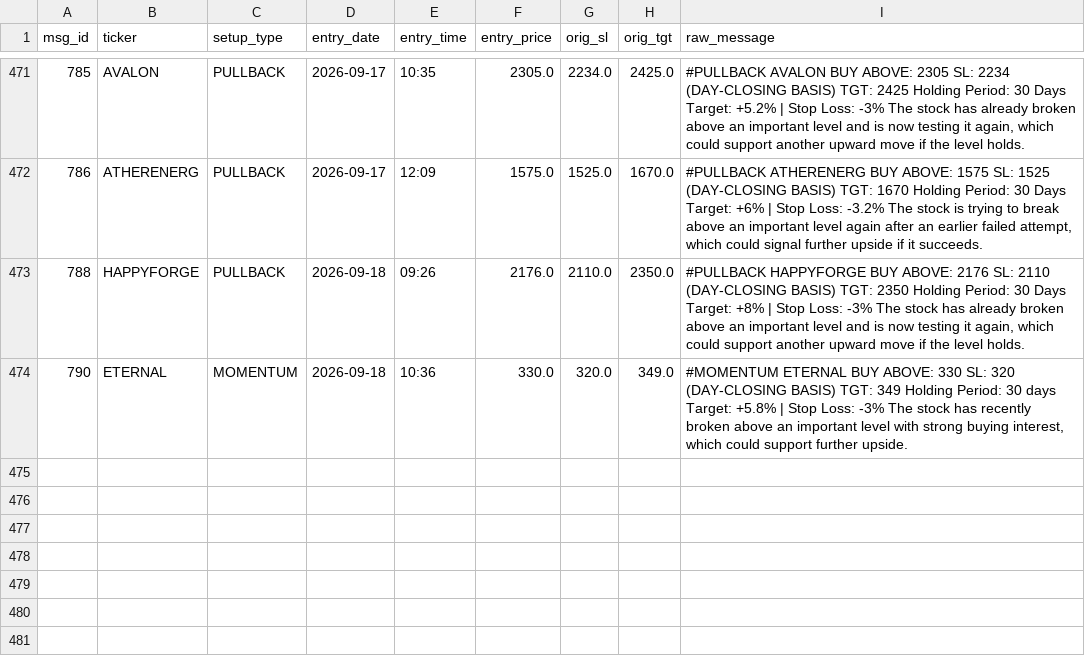
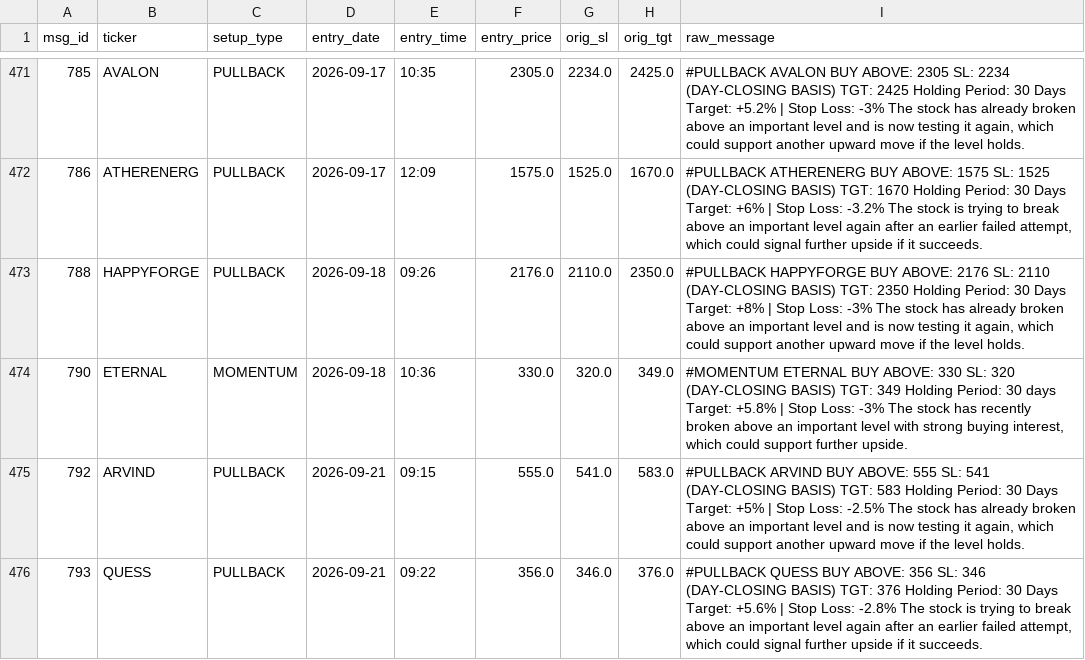
Before and after one commit to shaswatkashyap25-crypto/volstop, a CSV file: tg_trades.csv, drawn as a sheet; only a part is shown, gaps mark what is left out; the diff names each change by its address in the sheet, - before the commit and + after, or states it on an @@ line.

```diff
--- a/tg_trades.csv
+++ b/tg_trades.csv
+row 475: 792 | ARVIND | PULLBACK | 2026-09-21 | 09:15 | 555.0 | 541.0 | 583.0 | #PULLBACK ARVIND BUY ABOVE: 555 SL: 541 (DAY-CLOSING BASIS) TGT: 583 Holding Period: 30 Days Target: +5% | Stop Loss: -2.5% The stock has already broken above an important level and is now testing it again, which could support another upward move if the level holds.
+row 476: 793 | QUESS | PULLBACK | 2026-09-21 | 09:22 | 356.0 | 346.0 | 376.0 | #PULLBACK QUESS BUY ABOVE: 356 SL: 346 (DAY-CLOSING BASIS) TGT: 376 Holding Period: 30 Days Target: +5.6% | Stop Loss: -2.8% The stock is trying to break above an important level again after an earlier failed attempt, which could signal further upside if it succeeds.
```
Also changed, not shown: 1 other file.
